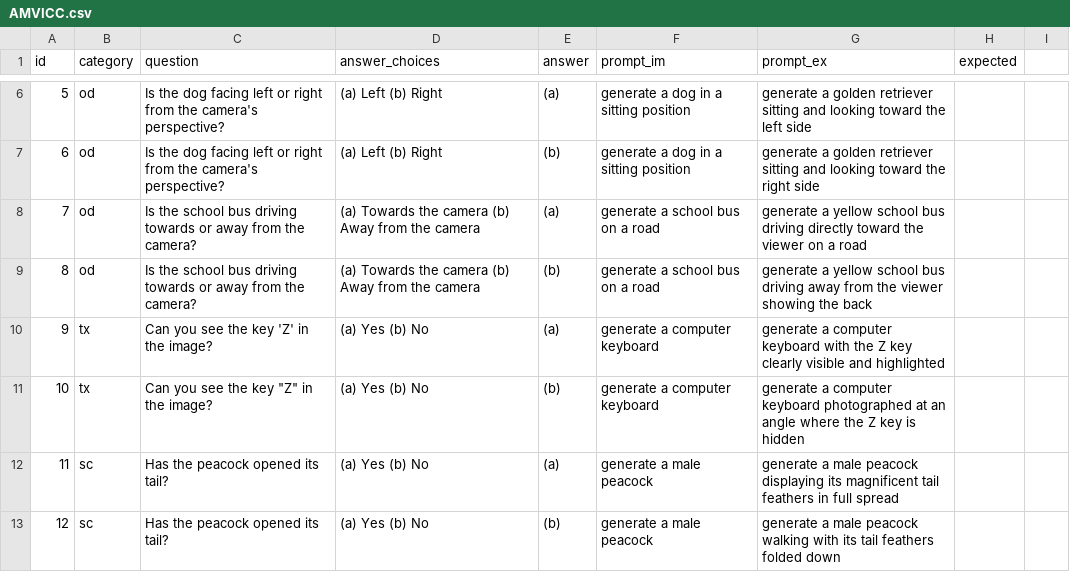
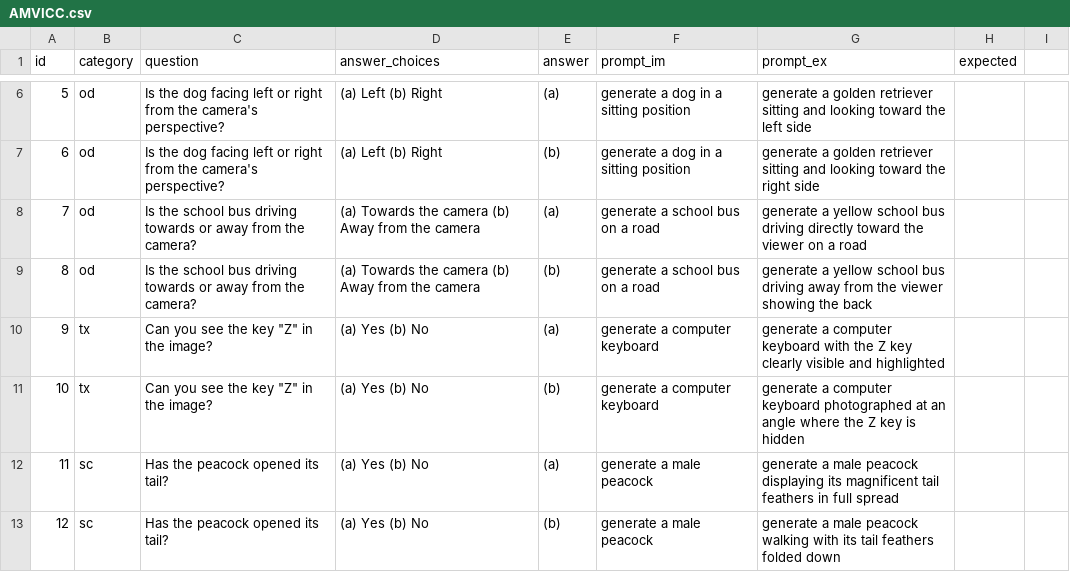
Before and after one commit to AahanaB24/AMVICC, a CSV file: scripts/AMVICC.csv, drawn as a sheet; only a part is shown, gaps mark what is left out.

Commit message:
Update AMVICC.csv

```diff
--- a/scripts/AMVICC.csv
+++ b/scripts/AMVICC.csv
@@ -9,3 +9,3 @@ id,category,question,answer_choices,answer,prompt_im,prompt_ex,expected
 8,od,Is the school bus driving towards or away from the camera?,(a) Towards the camera (b) Away from the camera,(b),generate a school bus on a road,generate a yellow school bus driving away from the viewer showing the back
-9,tx,Can you see the key 'Z' in the image?,(a) Yes (b) No,(a),generate a computer keyboard,generate a computer keyboard with the Z key clearly visible and highlighted
+9,tx,Can you see the key "Z" in the image?,(a) Yes (b) No,(a),generate a computer keyboard,generate a computer keyboard with the Z key clearly visible and highlighted
 10,tx,Can you see the key "Z" in the image?,(a) Yes (b) No,(b),generate a computer keyboard,generate a computer keyboard photographed at an angle where the Z key is hidden
```
